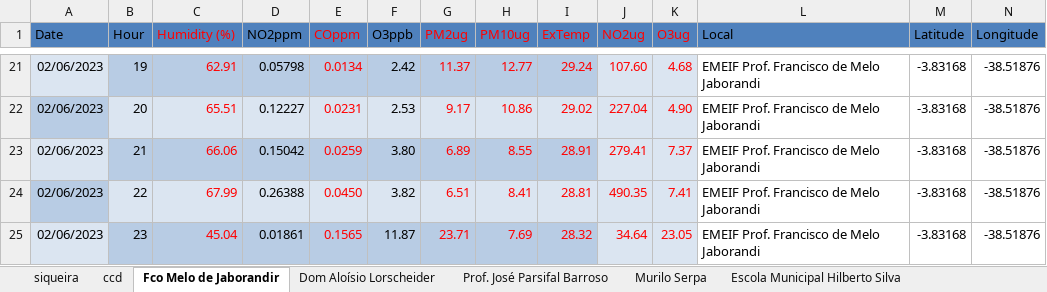
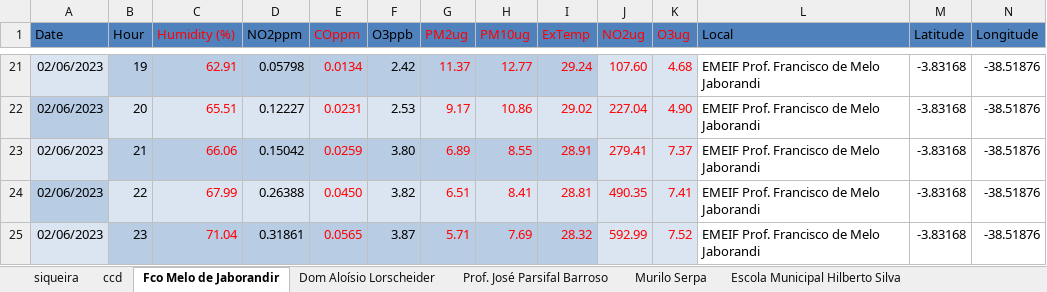
Before and after one commit to israeldesigner/fortal-polu, an Excel workbook: uploads/valores-final_.xlsx, sheet Fco Melo de Jaborandir, drawn as a sheet; only a part is shown, gaps mark what is left out; values as stored, in another font and other column widths than the file's, no borders; charts and pictures not drawn; the diff names each change by its address in the sheet, - before the commit and + after, or states it on an @@ line.

```diff
--- a/uploads/valores-final_.xlsx (sheet Fco Melo de Jaborandir)
+++ b/uploads/valores-final_.xlsx (sheet Fco Melo de Jaborandir)
-C25 (Humidity (%)): 45.04
+C25 (Humidity (%)): 71.04
-D25 (NO2ppm): 0.01861
+D25 (NO2ppm): 0.31861
-E25 (COppm): 0.1565
+E25 (COppm): 0.0565
-F25 (O3ppb): 11.87
+F25 (O3ppb): 3.87
-G25 (PM2ug): 23.71
+G25 (PM2ug): 5.71
-J25 (NO2ug): 34.64
+J25 (NO2ug): 592.99
-K25 (O3ug): 23.05
+K25 (O3ug): 7.52
```
Also changed, not shown: sheet siqueira, sheet Profa. Consuelo Amora, sheet Dom Aloísio Lorscheider, sheet Prof. José Parsifal Barroso, charts or pictures, uploads/valores-final_ (1).xlsx, 40 other files.
